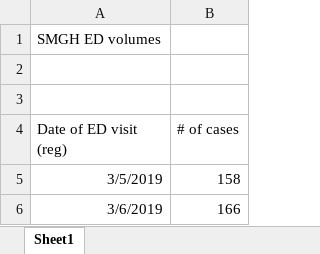
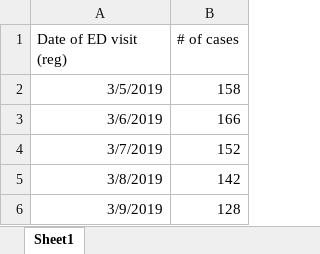
Before and after one commit to alechay/covid19-mh, an Excel workbook: data/ED volumes SMH.xlsx, sheet Sheet1, drawn as a sheet; only a part is shown; the shorter side is filled out with more unchanged rows; values as stored, in another font and other column widths than the file's, no borders; the diff names each change by its address in the sheet, - before the commit and + after, or states it on an @@ line.

```diff
--- a/data/ED volumes SMH.xlsx (sheet Sheet1)
+++ b/data/ED volumes SMH.xlsx (sheet Sheet1)
-row 1: SMGH ED volumes
-row 2: (empty)
-row 3: (empty)
```
Also changed, not shown: data/COVID-19 data sheet edited Jan 23.xlsx, data/ED Volume Cambridge.xlsx, 8 other files.
